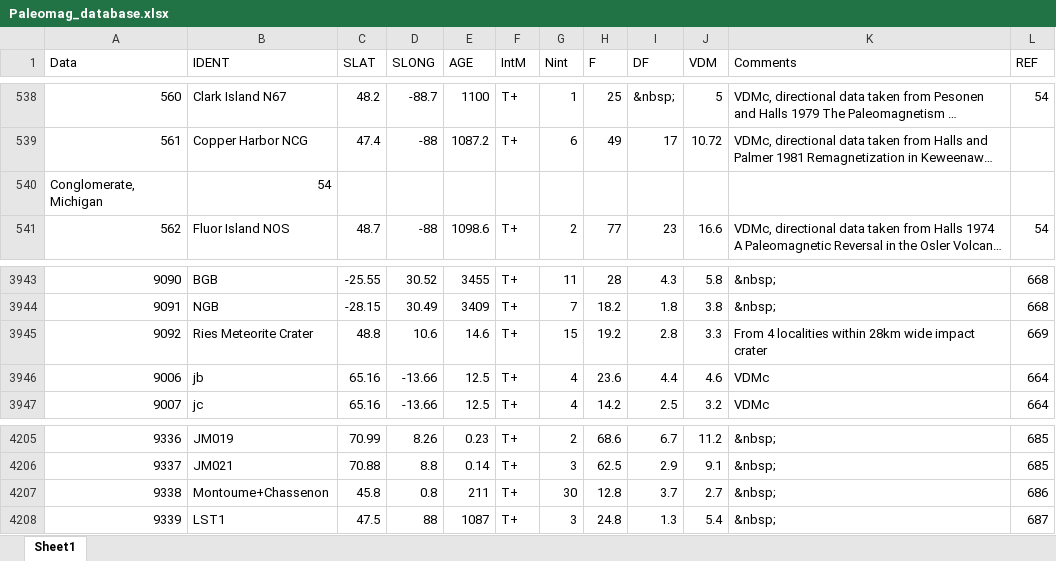
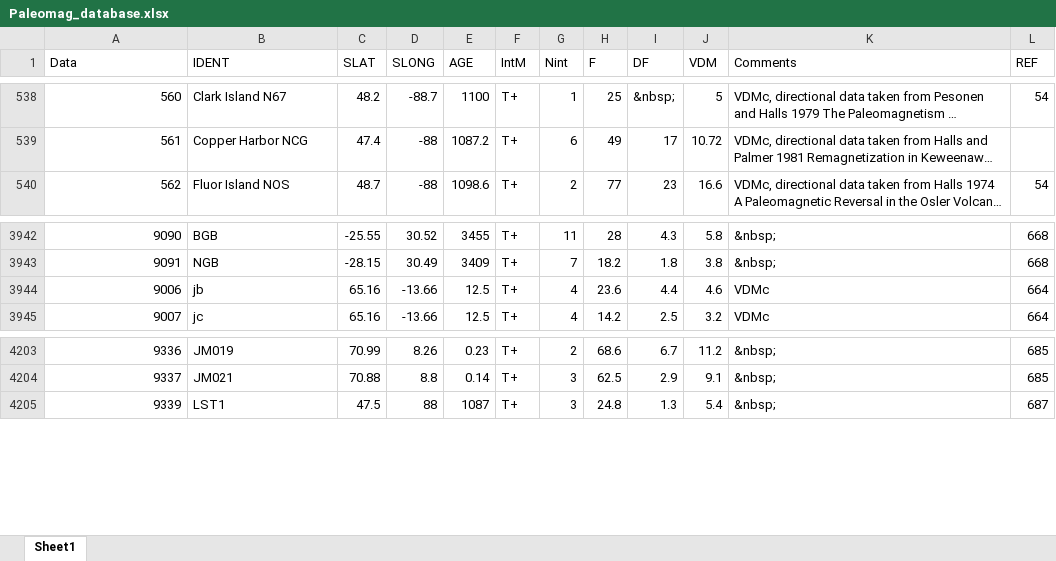
Before and after one commit to katiebristol/prod_rate_calc, an Excel workbook: data/Paleomag_database.xlsx, sheet Sheet1, drawn as a sheet; only a part is shown, gaps mark what is left out; long unchanged cells end in …; values as stored, in another font and other column widths than the file's, no cell formats; charts and pictures not drawn; the diff names each change by its address in the sheet, - before the commit and + after, or states it on an @@ line.

Commit message:
Removed meteorite + impact crater data from db

```diff
--- a/data/Paleomag_database.xlsx (sheet Sheet1)
+++ b/data/Paleomag_database.xlsx (sheet Sheet1)
-row 540: Conglomerate, Michigan | 54
-row 3945: 9092 | Ries Meteorite Crater | 48.8 | 10.6 | 14.6 | T+ | 15 | 19.2 | 2.8 | 3.3 | From 4 localities within 28km wide impact crater | 669
-row 4207: 9338 | Montoume+Chassenon | 45.8 | 0.8 | 211 | T+ | 30 | 12.8 | 3.7 | 2.7 | &nbsp; | 686
```
Also changed, not shown: cell formats, charts or pictures.
